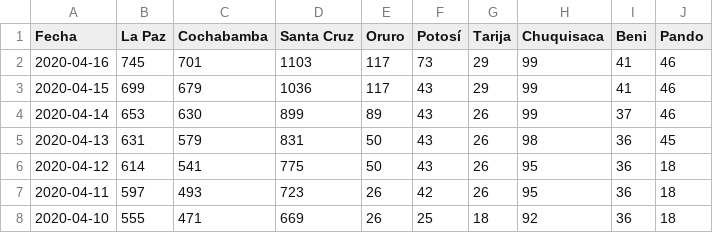
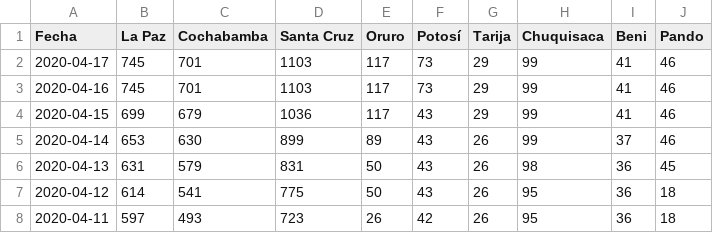
Before and after one commit to mauforonda/covid19-bolivia, a CSV file: descartados.csv, drawn as a sheet; only a part is shown; the shorter side is filled out with more unchanged rows; the diff names each change by its address in the sheet, - before the commit and + after, or states it on an @@ line.

```diff
--- a/descartados.csv
+++ b/descartados.csv
+row 2: 2020-04-17 | 745 | 701 | 1103 | 117 | 73 | 29 | 99 | 41 | 46
```
Also changed, not shown: confirmados.csv, decesos.csv, 3 other files.
